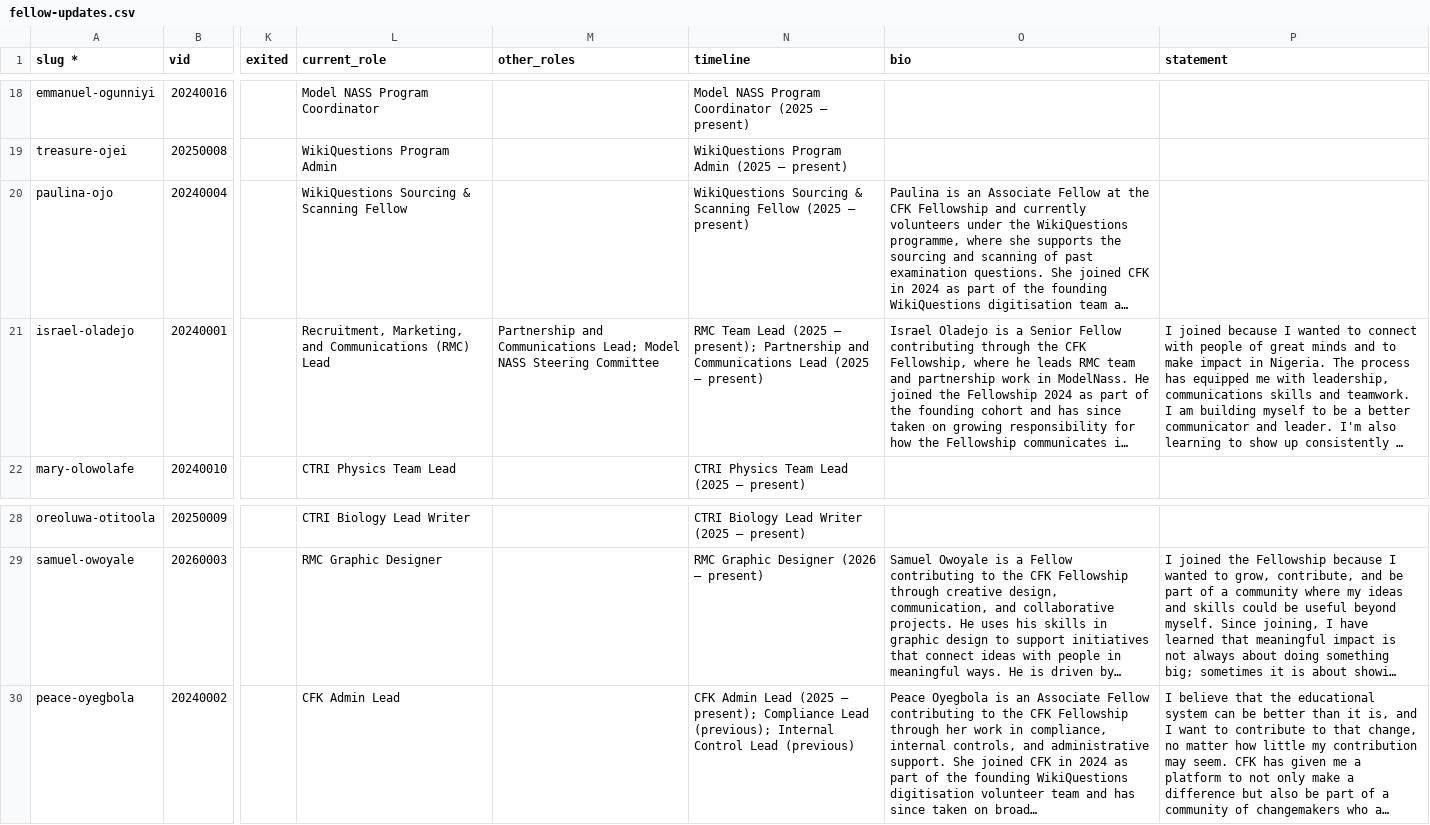
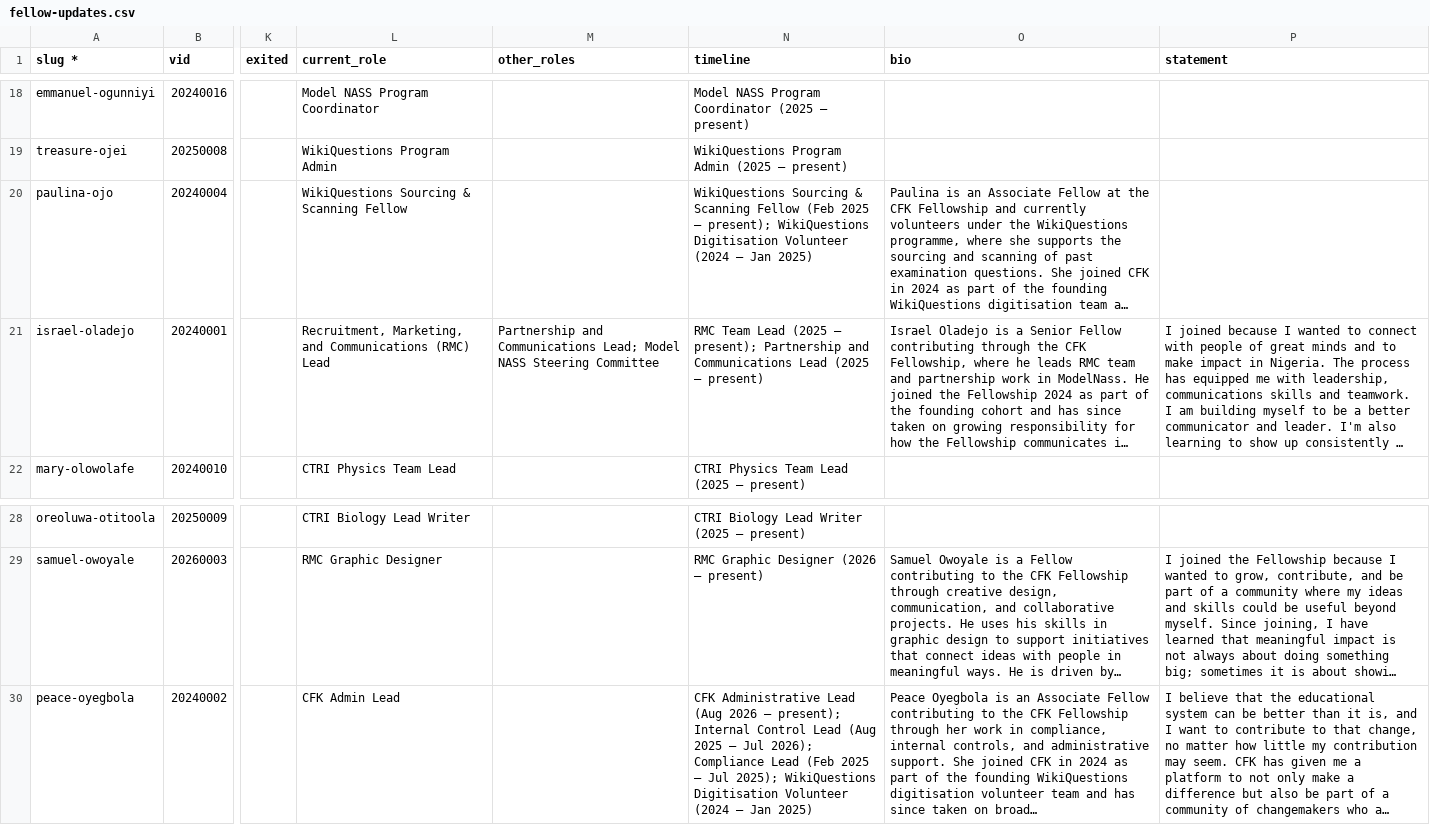
Before and after one commit to JoshuaOlu/cfk-fellowship-website, a CSV file: scripts/fellow-updates.csv, drawn as a sheet; only a part is shown, gaps mark what is left out; long unchanged cells end in …; the diff names each change by its address in the sheet, - before the commit and + after, or states it on an @@ line.

```diff
--- a/scripts/fellow-updates.csv
+++ b/scripts/fellow-updates.csv
-N20 (timeline): …Scanning Fellow (2025 – present)
+N20 (timeline): …Scanning Fellow (Feb 2025 – present); WikiQuestions Digitisation Volunteer (2024 – Jan 2025)
-N30 (timeline): CFK Admin Lead (2025 – present); Compliance Lead (previous); Internal Control Lead (previous)
+N30 (timeline): CFK Administrative Lead (Aug 2026 – present); Internal Control Lead (Aug 2025 – Jul 2026); Compliance Lead (Feb 2025 – Jul 2025); WikiQuestions Digitisation Volunteer (2024 – Jan 2025)
```
Also changed, not shown: 2 other files.
